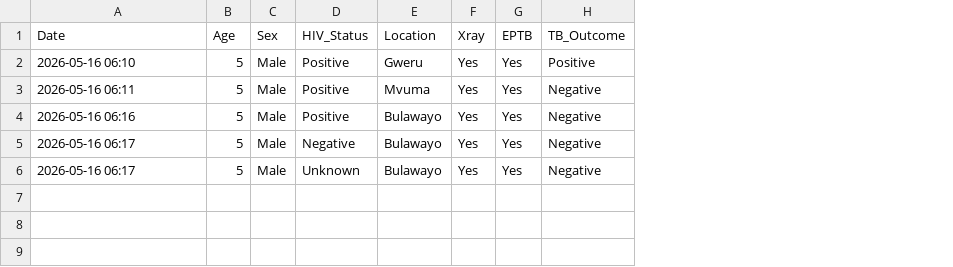
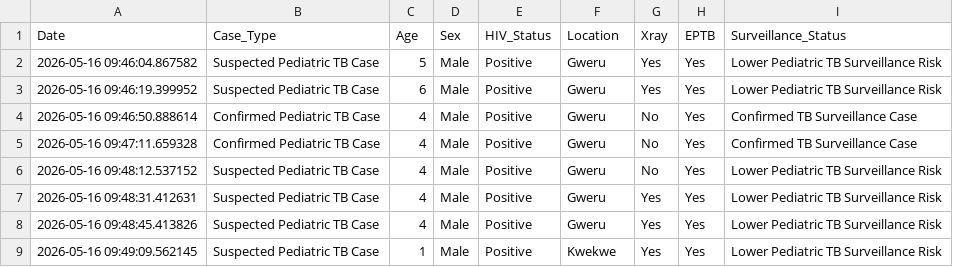
Before and after one commit to Jnrmunashe/TB-surveillance, a CSV file: tb_surveillance_data.csv, drawn as a sheet; removed rows and columns are numbered as before the commit, all else as after; the diff names each change by its address in the sheet, - before the commit and + after, or states it on an @@ line.

Commit message:
Updated surveillance workflow and wording

```diff
--- a/tb_surveillance_data.csv
+++ b/tb_surveillance_data.csv
+column B (Case_Type), rows 2-3: Suspected Pediatric TB Case | Suspected Pediatric TB Case; rows 7-8: Suspected Pediatric TB Case | Suspected Pediatric TB Case
-column H (TB_Outcome), rows 2-5: Positive | Negative | Negative | Negative
+column I (Surveillance_Status), rows 2-3: Lower Pediatric TB Surveillance Risk | Lower Pediatric TB Surveillance Risk; rows 7-8: Lower Pediatric TB Surveillance Risk | Lower Pediatric TB Surveillance Risk
-A2 (Date): 2026-05-16 06:10
+A2 (Date): 2026-05-16 09:46:04.867582
-A3 (Date): 2026-05-16 06:11
+A3 (Date): 2026-05-16 09:46:19.399952
-C3 (Age): 5
+C3 (Age): 6
-F3 (Location): Mvuma
+F3 (Location): Gweru
+row 4: 2026-05-16 09:46:50.888614 | Confirmed Pediatric TB Case | 4 | Male | Positive | Gweru | No | Yes | Confirmed TB Surveillance Case
+row 5: 2026-05-16 09:47:11.659328 | Confirmed Pediatric TB Case | 4 | Male | Positive | Gweru | No | Yes | Confirmed TB Surveillance Case
+row 6: 2026-05-16 09:48:12.537152 | Suspected Pediatric TB Case | 4 | Male | Positive | Gweru | No | Yes | Lower Pediatric TB Surveillance Risk
-A7 (Date): 2026-05-16 06:16
+A7 (Date): 2026-05-16 09:48:31.412631
-C7:C8 (Age): 5
+C7:C8 (Age): 4
-F7:F8 (Location): Bulawayo
+F7:F8 (Location): Gweru
-A8 (Date): 2026-05-16 06:17
+A8 (Date): 2026-05-16 09:48:45.413826
-E8 (HIV_Status): Negative
+E8 (HIV_Status): Positive
-row 6: 2026-05-16 06:17 | 5 | Male | Unknown | Bulawayo | Yes | Yes | Negative
+row 9: 2026-05-16 09:49:09.562145 | Suspected Pediatric TB Case | 1 | Male | Positive | Kwekwe | Yes | Yes | Lower Pediatric TB Surveillance Risk
```
Also changed, not shown: 1 other file.
